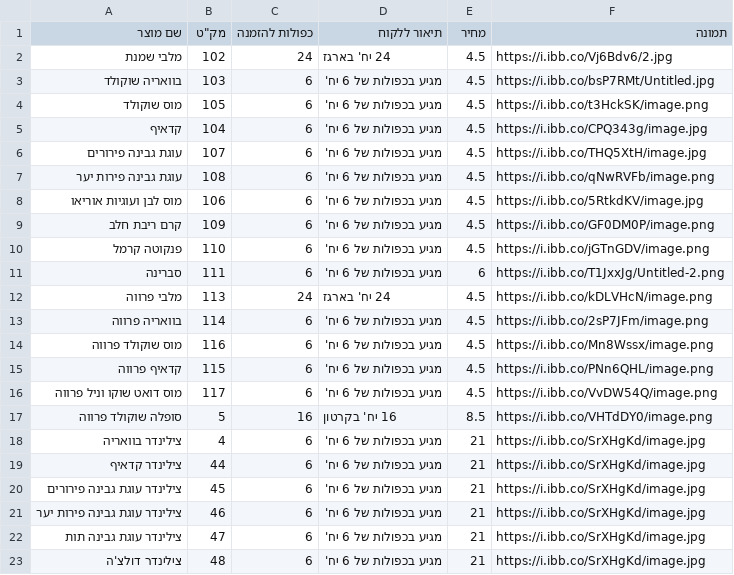
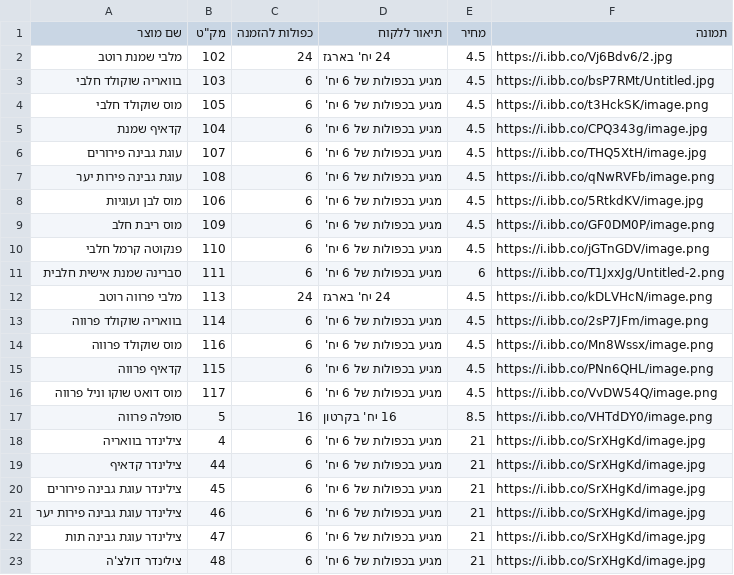
Before and after one commit to lilachbitton/orders-system, a CSV file: public/data/products.csv, drawn as a sheet.

Commit message:
pro

```diff
--- a/public/data/products.csv
+++ b/public/data/products.csv
@@ -1,14 +1,14 @@
 שם מוצר,"מק""ט ",כפולות להזמנה,תיאור ללקוח,מחיר,תמונה
-מלבי שמנת,102,24,24 יח' בארגז,4.5,https://i.ibb.co/Vj6Bdv6/2.jpg
-בוואריה שוקולד,103,6,מגיע בכפולות של 6 יח',4.5,https://i.ibb.co/bsP7RMt/Untitled.jpg
-מוס שוקולד,105,6,מגיע בכפולות של 6 יח',4.5,https://i.ibb.co/t3HckSK/image.png
-קדאיף,104,6,מגיע בכפולות של 6 יח',4.5,https://i.ibb.co/CPQ343g/image.jpg
+מלבי שמנת רוטב,102,24,24 יח' בארגז,4.5,https://i.ibb.co/Vj6Bdv6/2.jpg
+בוואריה שוקולד חלבי,103,6,מגיע בכפולות של 6 יח',4.5,https://i.ibb.co/bsP7RMt/Untitled.jpg
+מוס שוקולד חלבי,105,6,מגיע בכפולות של 6 יח',4.5,https://i.ibb.co/t3HckSK/image.png
+קדאיף שמנת,104,6,מגיע בכפולות של 6 יח',4.5,https://i.ibb.co/CPQ343g/image.jpg
 עוגת גבינה פירורים,107,6,מגיע בכפולות של 6 יח',4.5,https://i.ibb.co/THQ5XtH/image.jpg
 עוגת גבינה פירות יער,108,6,מגיע בכפולות של 6 יח',4.5,https://i.ibb.co/qNwRVFb/image.png
-מוס לבן ועוגיות אוריאו,106,6,מגיע בכפולות של 6 יח',4.5,https://i.ibb.co/5RtkdKV/image.jpg
-קרם ריבת חלב,109,6,מגיע בכפולות של 6 יח',4.5,https://i.ibb.co/GF0DM0P/image.png
-פנקוטה קרמל,110,6,מגיע בכפולות של 6 יח',4.5,https://i.ibb.co/jGTnGDV/image.png
-סברינה,111,6,מגיע בכפולות של 6 יח',6,https://i.ibb.co/T1JxxJg/Untitled-2.png
-מלבי פרווה,113,24,24 יח' בארגז,4.5,https://i.ibb.co/kDLVHcN/image.png
-בוואריה פרווה,114,6,מגיע בכפולות של 6 יח',4.5,https://i.ibb.co/2sP7JFm/image.png
+מוס לבן ועוגיות,106,6,מגיע בכפולות של 6 יח',4.5,https://i.ibb.co/5RtkdKV/image.jpg
+מוס ריבת חלב,109,6,מגיע בכפולות של 6 יח',4.5,https://i.ibb.co/GF0DM0P/image.png
+פנקוטה קרמל חלבי,110,6,מגיע בכפולות של 6 יח',4.5,https://i.ibb.co/jGTnGDV/image.png
+סברינה שמנת אישית חלבית,111,6,מגיע בכפולות של 6 יח',6,https://i.ibb.co/T1JxxJg/Untitled-2.png
+מלבי פרווה רוטב,113,24,24 יח' בארגז,4.5,https://i.ibb.co/kDLVHcN/image.png
+בוואריה שוקולד פרווה,114,6,מגיע בכפולות של 6 יח',4.5,https://i.ibb.co/2sP7JFm/image.png
 מוס שוקולד פרווה,116,6,מגיע בכפולות של 6 יח',4.5,https://i.ibb.co/Mn8Wssx/image.png
@@ -16,3 +16,3 @@
 מוס דואט שוקו וניל פרווה,117,6,מגיע בכפולות של 6 יח',4.5,https://i.ibb.co/VvDW54Q/image.png
-סופלה שוקולד פרווה,5,16,16 יח' בקרטון,8.5,https://i.ibb.co/VHTdDY0/image.png
+סופלה פרווה,5,16,16 יח' בקרטון,8.5,https://i.ibb.co/VHTdDY0/image.png
 צילינדר בוואריה,4,6,מגיע בכפולות של 6 יח',21,https://i.ibb.co/SrXHgKd/image.jpg
```
